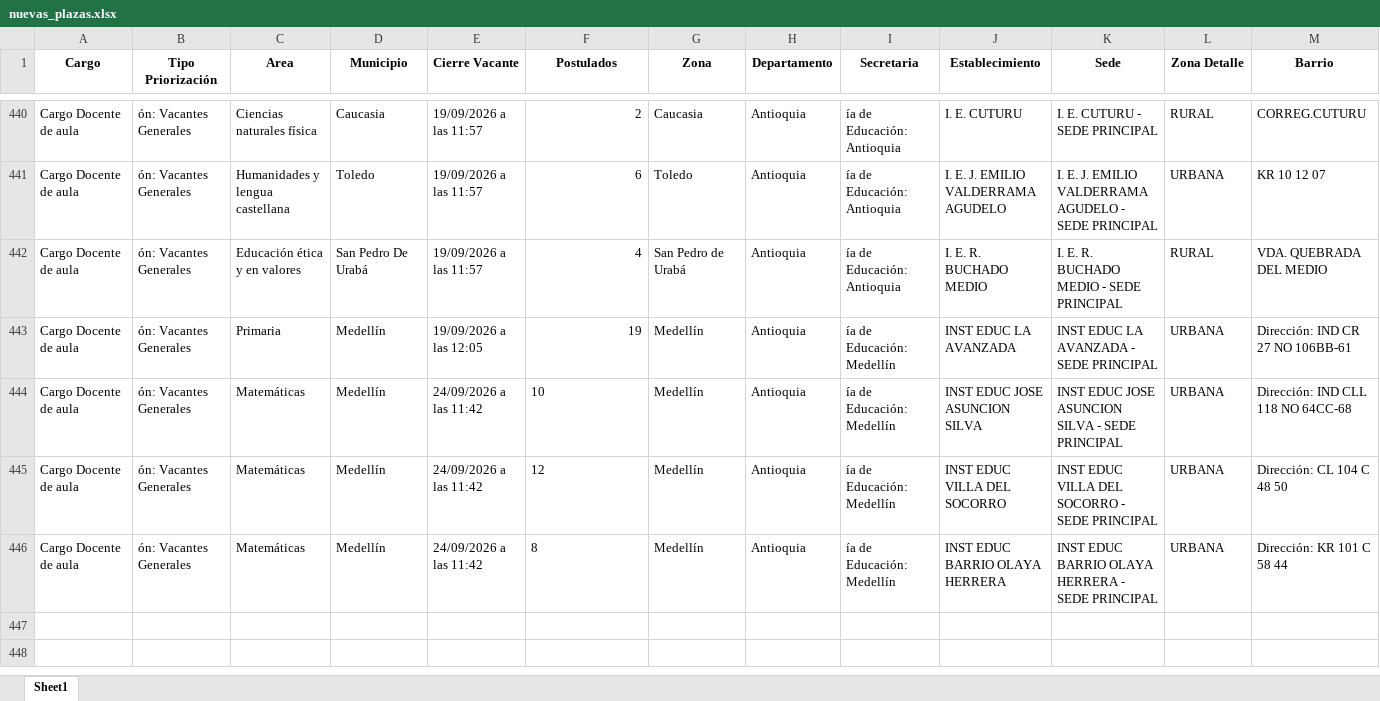
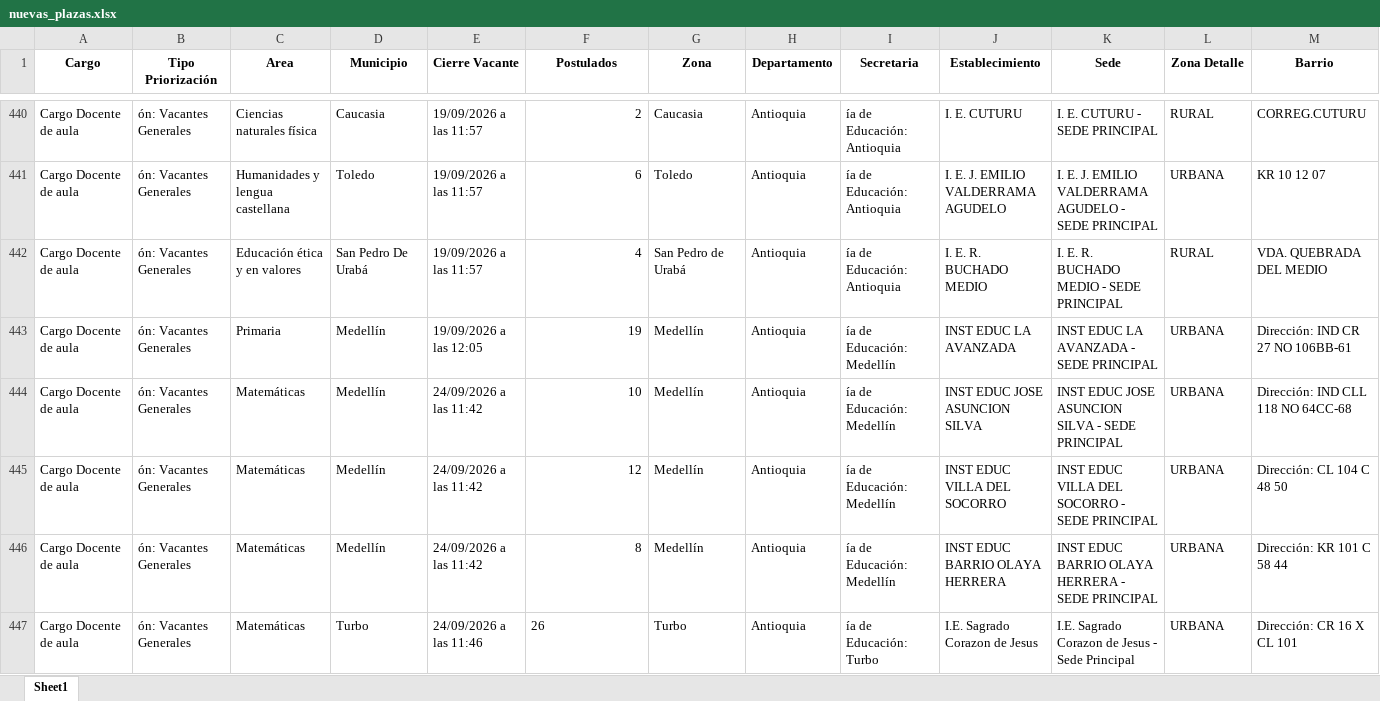
Before and after one commit to paezdev/SMaestro, an Excel workbook: nuevas_plazas.xlsx, sheet Sheet1, drawn as a sheet; only a part is shown, gaps mark what is left out; values as stored, in another font and other column widths than the file's, no borders; rows hold the shown columns only; the diff names each change by its address in the sheet, - before the commit and + after, or states it on an @@ line.

```diff
--- a/nuevas_plazas.xlsx (sheet Sheet1)
+++ b/nuevas_plazas.xlsx (sheet Sheet1)
-F444:F446 alignment: left
+F444:F446 alignment: right
+row 447: Cargo Docente de aula | ón: Vacantes Generales | Matemáticas | Turbo | 24/09/2026 a las 11:46 | 26 | Turbo | Antioquia | ía de Educación: Turbo | I.E. Sagrado Corazon de Jesus | I.E. Sagrado Corazon de Jesus - Sede Principal | URBANA | Dirección: CR 16 X CL 101
```
Also changed, not shown: 1 other file.
